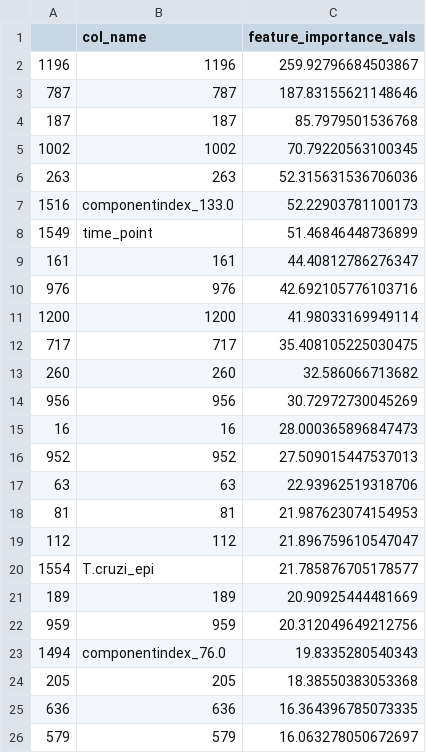
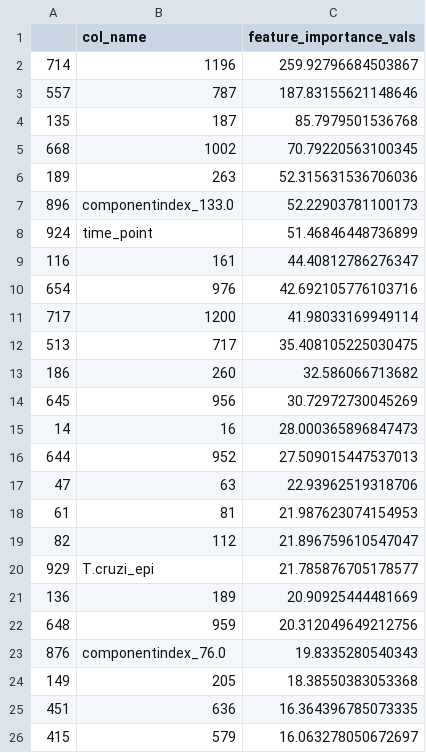
Before and after one commit to ntobias-85/Rprolixus_metabolites, a CSV file: models/GB_top25.csv, drawn as a sheet.

```diff
--- a/models/GB_top25.csv
+++ b/models/GB_top25.csv
@@ -1,26 +1,26 @@
 ,col_name,feature_importance_vals
-1196,1196,259.92796684503867
-787,787,187.83155621148646
-187,187,85.7979501536768
-1002,1002,70.79220563100345
-263,263,52.315631536706036
-1516,componentindex_133.0,52.22903781100173
-1549,time_point,51.46846448736899
-161,161,44.40812786276347
-976,976,42.692105776103716
-1200,1200,41.98033169949114
-717,717,35.408105225030475
-260,260,32.586066713682
-956,956,30.72972730045269
-16,16,28.000365896847473
-952,952,27.509015447537013
-63,63,22.93962519318706
-81,81,21.987623074154953
-112,112,21.896759610547047
-1554,T.cruzi_epi,21.785876705178577
-189,189,20.90925444481669
-959,959,20.312049649212756
-1494,componentindex_76.0,19.8335280540343
-205,205,18.38550383053368
-636,636,16.364396785073335
-579,579,16.063278050672697
+714,1196,259.92796684503867
+557,787,187.83155621148646
+135,187,85.7979501536768
+668,1002,70.79220563100345
+189,263,52.315631536706036
+896,componentindex_133.0,52.22903781100173
+924,time_point,51.46846448736899
+116,161,44.40812786276347
+654,976,42.692105776103716
+717,1200,41.98033169949114
+513,717,35.408105225030475
+186,260,32.586066713682
+645,956,30.72972730045269
+14,16,28.000365896847473
+644,952,27.509015447537013
+47,63,22.93962519318706
+61,81,21.987623074154953
+82,112,21.896759610547047
+929,T.cruzi_epi,21.785876705178577
+136,189,20.90925444481669
+648,959,20.312049649212756
+876,componentindex_76.0,19.8335280540343
+149,205,18.38550383053368
+451,636,16.364396785073335
+415,579,16.063278050672697
```
Also changed, not shown: models/RF_top25.csv, models/lg_top25.csv, 3 other files.
